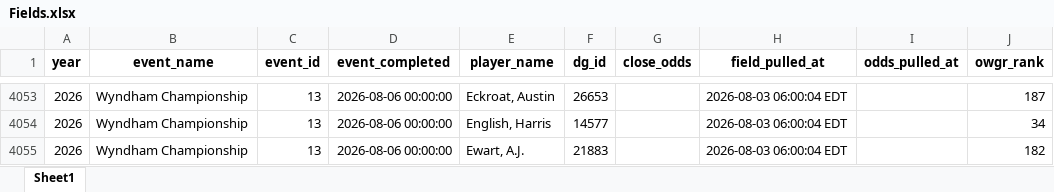
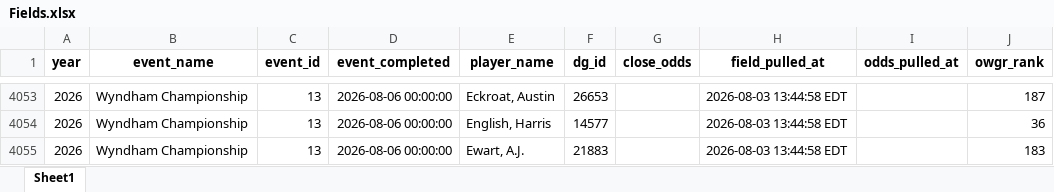
Before and after one commit to nayjaycee/TourStats, an Excel workbook: Data/in Use/Fields.xlsx, sheet Sheet1, drawn as a sheet; only a part is shown, gaps mark what is left out; values as stored, in another font and other column widths than the file's, no borders; the diff covers the shown part only; the diff names each change by its address in the sheet, - before the commit and + after, or states it on an @@ line.

Commit message:
data: field/odds refresh 2026-08-03 13:44 ET

```diff
--- a/Data/in Use/Fields.xlsx (sheet Sheet1)
+++ b/Data/in Use/Fields.xlsx (sheet Sheet1)
-H4053:H4055 (field_pulled_at): 2026-08-03 06:00:04 EDT
+H4053:H4055 (field_pulled_at): 2026-08-03 13:44:58 EDT
-J4054 (owgr_rank): 34
+J4054 (owgr_rank): 36
-J4055 (owgr_rank): 182
+J4055 (owgr_rank): 183
```
Also changed, not shown: other rows of this sheet, Data/in Use/All_players.xlsx, 4 other files.
